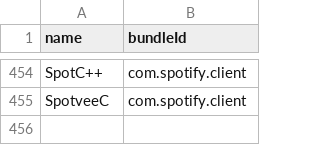
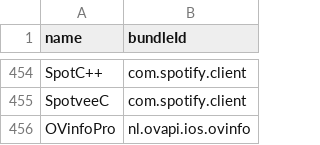
Before and after one commit to Neoncat-OG/TrollStore-IPAs, a CSV file: bundleId.csv, drawn as a sheet; only a part is shown, gaps mark what is left out.

```diff
--- a/bundleId.csv
+++ b/bundleId.csv
@@ -455 +455,2 @@ SpotC++,com.spotify.client
 SpotveeC,com.spotify.client
+OVinfoPro,nl.ovapi.ios.ovinfo
```
Also changed, not shown: 4 other files.
